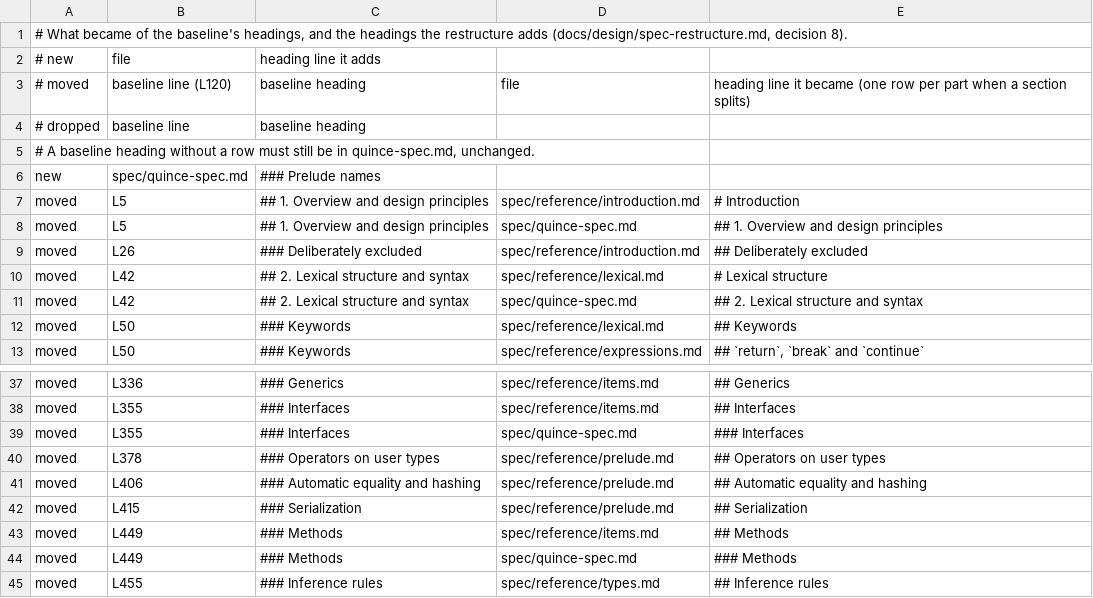
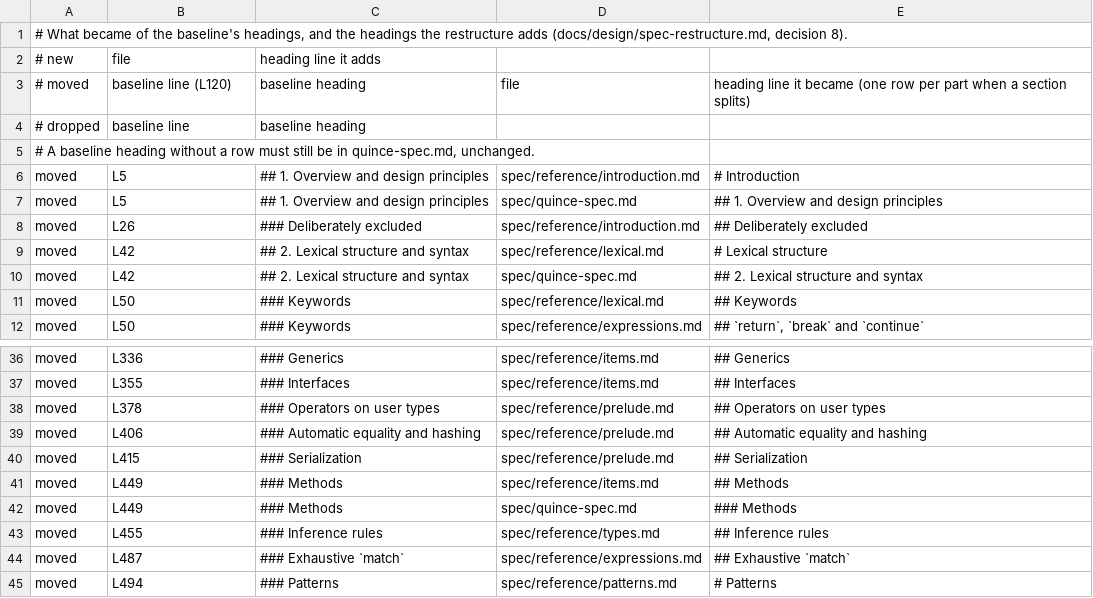
Before and after one commit to davidseybold/quince-lang, a TSV file: docs/design/spec-restructure/headings.tsv, drawn as a sheet; only a part is shown, gaps mark what is left out; the shorter side is filled out with more unchanged rows; the diff covers the shown part only.

```diff
--- a/docs/design/spec-restructure/headings.tsv
+++ b/docs/design/spec-restructure/headings.tsv
@@ -5,3 +5,2 @@
 # A baseline heading without a row must still be in quince-spec.md, unchanged.
-new	spec/quince-spec.md	### Prelude names
 moved	L5	## 1. Overview and design principles	spec/reference/introduction.md	# Introduction
@@ -38,3 +37,2 @@ moved	L336	### Generics	spec/reference/items.md	## Generics
 moved	L355	### Interfaces	spec/reference/items.md	## Interfaces
-moved	L355	### Interfaces	spec/quince-spec.md	### Interfaces
 moved	L378	### Operators on user types	spec/reference/prelude.md	## Operators on user types
```
Also changed, not shown: 26 added rows elsewhere in this file, docs/design/spec-restructure/rewordings.tsv, 14 other files.
